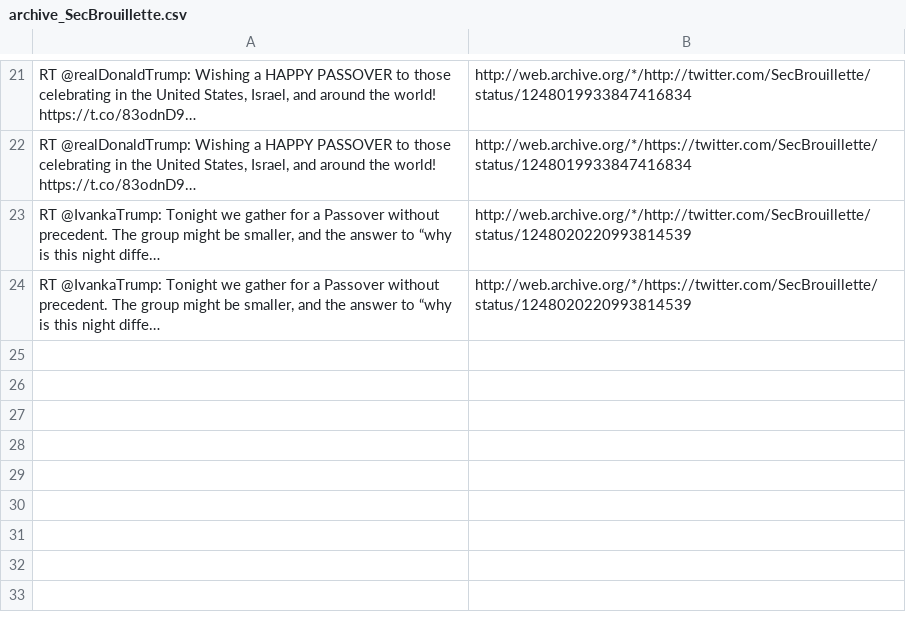
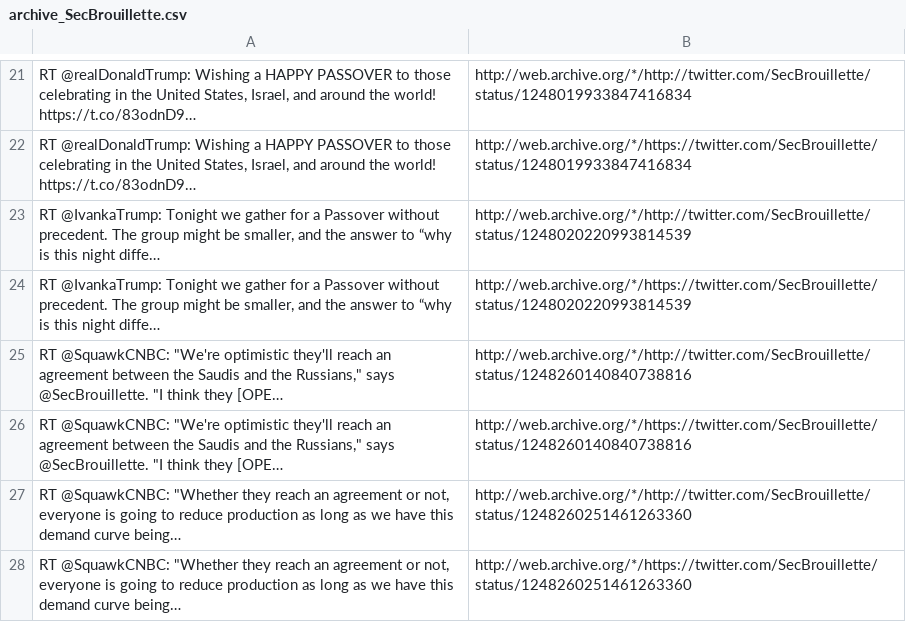
Before and after one commit to patrick-brian-mooney/archive-junta, a CSV file: data/archive_SecBrouillette.csv, drawn as a sheet; only a part is shown, gaps mark what is left out; the diff names each change by its address in the sheet, - before the commit and + after, or states it on an @@ line.

```diff
--- a/data/archive_SecBrouillette.csv
+++ b/data/archive_SecBrouillette.csv
+row 25: RT @SquawkCNBC: "We're optimistic they'll reach an agreement between the Saudis and the Russians," says @SecBrouillette. "I think they [OPE… | http://web.archive.org/*/http://twitter.com/SecBrouillette/status/1248260140840738816
+row 26: RT @SquawkCNBC: "We're optimistic they'll reach an agreement between the Saudis and the Russians," says @SecBrouillette. "I think they [OPE… | http://web.archive.org/*/https://twitter.com/SecBrouillette/status/1248260140840738816
+row 27: RT @SquawkCNBC: "Whether they reach an agreement or not, everyone is going to reduce production as long as we have this demand curve being… | http://web.archive.org/*/http://twitter.com/SecBrouillette/status/1248260251461263360
+row 28: RT @SquawkCNBC: "Whether they reach an agreement or not, everyone is going to reduce production as long as we have this demand curve being… | http://web.archive.org/*/https://twitter.com/SecBrouillette/status/1248260251461263360
```
Also changed, not shown: data/archive_DepSecHargan.csv, data/archive_FLOTUS.csv, 23 other files.
